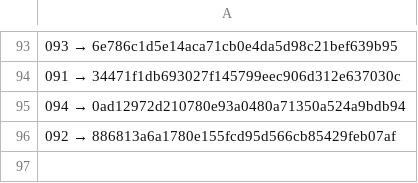
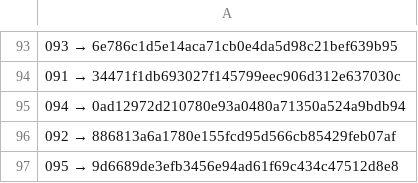
Before and after one commit to a3ka/dev-harness, a TSV file: registry/contracts.tsv, drawn as a sheet; only a part is shown, gaps mark what is left out; the diff names each change by its address in the sheet, - before the commit and + after, or states it on an @@ line.

Commit message:
реестр: строка 095 (mint_line, контракт 068)

```diff
--- a/registry/contracts.tsv
+++ b/registry/contracts.tsv
+row 97: 095 → 9d6689de3efb3456e94ad61f69c434c47512d8e8
```
